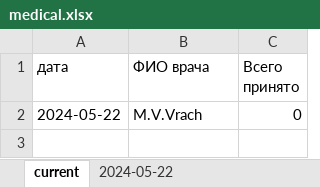
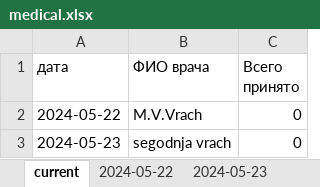
Before and after one commit to MarinaPak108/LotusApp, an Excel workbook: records/medical.xlsx, sheet current, drawn as a sheet; values as stored, in another font and other column widths than the file's, no borders; the diff names each change by its address in the sheet, - before the commit and + after, or states it on an @@ line.

Commit message:
added to show list overview of all days with number of patients

```diff
--- a/records/medical.xlsx (sheet current)
+++ b/records/medical.xlsx (sheet current)
+sheet tab: 2024-05-23
+row 3: 2024-05-23 | segodnja vrach | 0
```
Also changed, not shown: 3 other files.
